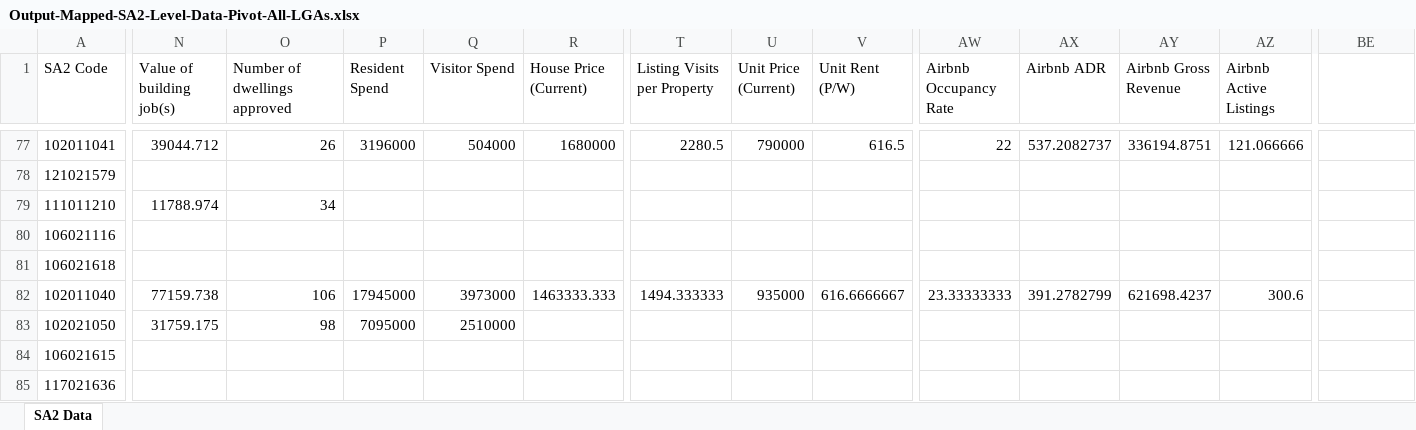
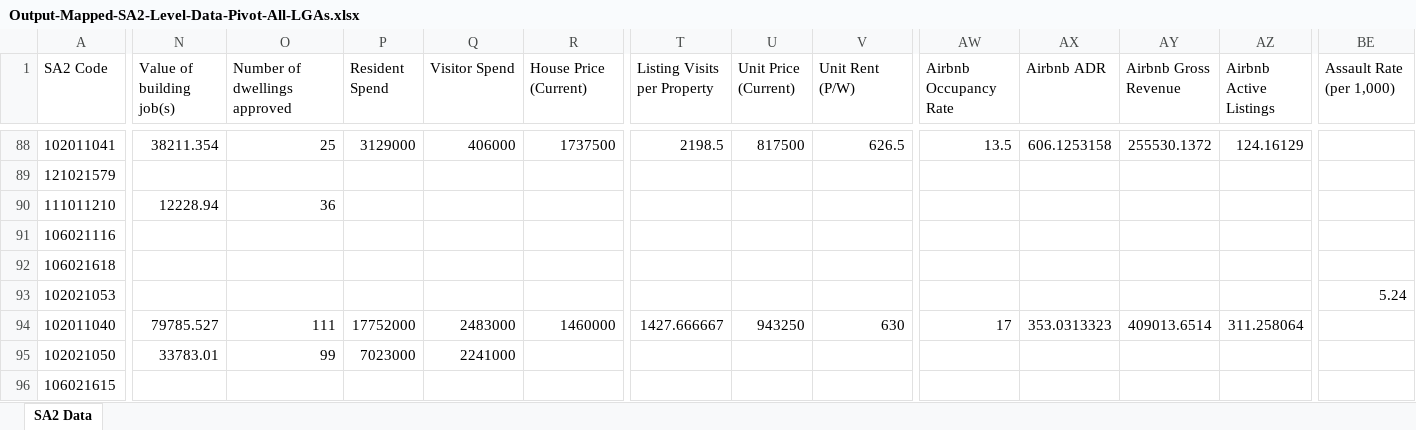
Before and after one commit to pspedding/nsw-regional-dashboard, an Excel workbook: inputs/Output-Mapped-SA2-Level-Data-Pivot-All-LGAs.xlsx, sheet SA2 Data, drawn as a sheet; only a part is shown, gaps mark what is left out; the shorter side is filled out with more unchanged rows; values as stored, in another font and other column widths than the file's, no borders; addresses are those after the commit; rows hold the shown columns only; the diff covers the shown part only; the diff names each change by its address in the sheet, - before the commit and + after, or states it on an @@ line.

Commit message:
Add BOCSAR crime indicators (Assault, Theft, ISH, MDP, Drug rates per 1k) - Dec 2025; exclude from radar chart

```diff
--- a/inputs/Output-Mapped-SA2-Level-Data-Pivot-All-LGAs.xlsx (sheet SA2 Data)
+++ b/inputs/Output-Mapped-SA2-Level-Data-Pivot-All-LGAs.xlsx (sheet SA2 Data)
-BE1: (empty)
+BE1: Assault Rate (per 1,000)
-N88 (Value of building job(s)): 39044.712
+N88 (Value of building job(s)): 38211.354
-O88 (Number of dwellings approved): 26
+O88 (Number of dwellings approved): 25
-P88 (Resident Spend): 3196000
+P88 (Resident Spend): 3129000
-Q88 (Visitor Spend): 504000
+Q88 (Visitor Spend): 406000
-R88 (House Price (Current)): 1680000
+R88 (House Price (Current)): 1737500
-T88 (Listing Visits per Property): 2280.5
+T88 (Listing Visits per Property): 2198.5
-U88 (Unit Price (Current)): 790000
+U88 (Unit Price (Current)): 817500
-V88 (Unit Rent (P/W)): 616.5
+V88 (Unit Rent (P/W)): 626.5
-AW88 (Airbnb Occupancy Rate): 22
+AW88 (Airbnb Occupancy Rate): 13.5
-AX88 (Airbnb ADR): 537.2082737
+AX88 (Airbnb ADR): 606.1253158
-AY88 (Airbnb Gross Revenue): 336194.8751
+AY88 (Airbnb Gross Revenue): 255530.1372
-AZ88 (Airbnb Active Listings): 121.066666
+AZ88 (Airbnb Active Listings): 124.16129
-N90 (Value of building job(s)): 11788.974
+N90 (Value of building job(s)): 12228.94
-O90 (Number of dwellings approved): 34
+O90 (Number of dwellings approved): 36
+row 93: 102021053 |  |  |  |  |  |  |  |  |  |  |  |  | 5.24
-N94 (Value of building job(s)): 77159.738
+N94 (Value of building job(s)): 79785.527
-O94 (Number of dwellings approved): 106
+O94 (Number of dwellings approved): 111
-P94 (Resident Spend): 17945000
+P94 (Resident Spend): 17752000
-Q94 (Visitor Spend): 3973000
+Q94 (Visitor Spend): 2483000
-R94 (House Price (Current)): 1463333.333
+R94 (House Price (Current)): 1460000
-T94 (Listing Visits per Property): 1494.333333
+T94 (Listing Visits per Property): 1427.666667
-U94 (Unit Price (Current)): 935000
+U94 (Unit Price (Current)): 943250
-V94 (Unit Rent (P/W)): 616.6666667
+V94 (Unit Rent (P/W)): 630
-AW94 (Airbnb Occupancy Rate): 23.33333333
+AW94 (Airbnb Occupancy Rate): 17
-AX94 (Airbnb ADR): 391.2782799
+AX94 (Airbnb ADR): 353.0313323
-AY94 (Airbnb Gross Revenue): 621698.4237
+AY94 (Airbnb Gross Revenue): 409013.6514
-AZ94 (Airbnb Active Listings): 300.6
+AZ94 (Airbnb Active Listings): 311.258064
-N95 (Value of building job(s)): 31759.175
+N95 (Value of building job(s)): 33783.01
-O95 (Number of dwellings approved): 98
+O95 (Number of dwellings approved): 99
-P95 (Resident Spend): 7095000
+P95 (Resident Spend): 7023000
-Q95 (Visitor Spend): 2510000
+Q95 (Visitor Spend): 2241000
```
Also changed, not shown: 26 added rows and 345 edited cells elsewhere in this sheet, inputs/Output-Indicator-Lookup.xlsx, 5 other files.
